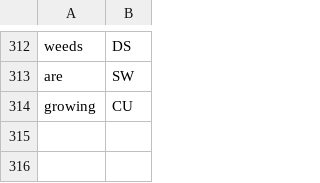
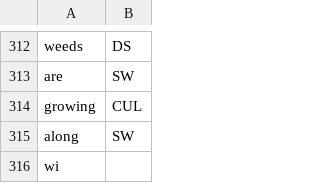
Before and after one commit to cutegirl520/SmartFarm-Assistant-NLP-ANN, a CSV file: datasets/data-tags.csv, drawn as a sheet; only a part is shown, gaps mark what is left out.

Commit message:
new db

```diff
--- a/datasets/data-tags.csv
+++ b/datasets/data-tags.csv
@@ -313,2 +313,4 @@ weeds,DS
 are,SW
-growing,CU
+growing,CUL
+along,SW
+wi
```
